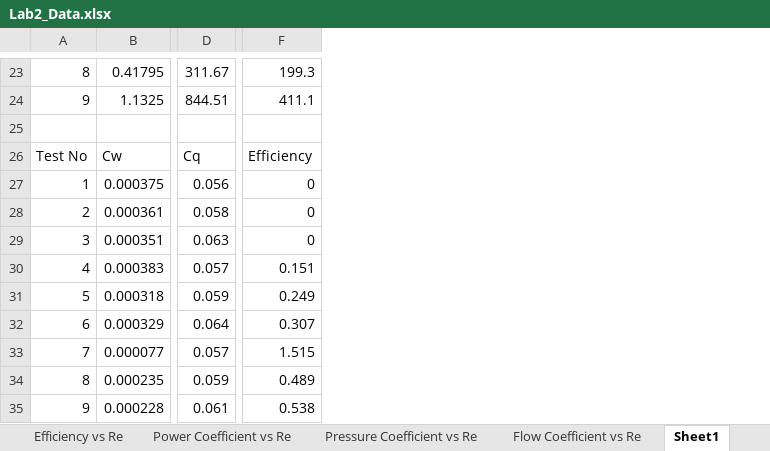
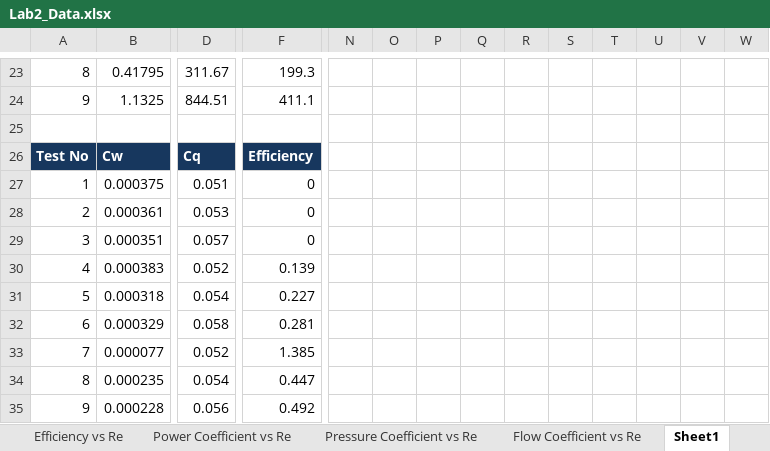
Before and after one commit to AeroLabGroup2/LabWork, an Excel workbook: Lab_2/Lab2_Data.xlsx, sheet Sheet1, drawn as a sheet; only a part is shown, gaps mark what is left out; values as stored, in another font and other column widths than the file's, no borders; the diff covers the shown part only; the diff names each change by its address in the sheet, - before the commit and + after, or states it on an @@ line.

```diff
--- a/Lab_2/Lab2_Data.xlsx (sheet Sheet1)
+++ b/Lab_2/Lab2_Data.xlsx (sheet Sheet1)
+column N, empty
+column O, empty
+column P, empty
+column Q, empty
+column R, empty
+column S, empty
+column T, empty
+column U, empty
+column V, empty
+column W, empty
@@ A26:F26 fill: none → #17375E, bold: off → on, text colour: black → #FFFFFF @@
-D27: 0.056
+D27: 0.051
-D28: 0.058
+D28: 0.053
-D29: 0.063
+D29: 0.057
-D30: 0.057
+D30: 0.052
-F30: 0.151
+F30: 0.139
-D31: 0.059
+D31: 0.054
-F31: 0.249
+F31: 0.227
-D32: 0.064
+D32: 0.058
-F32: 0.307
+F32: 0.281
-D33: 0.057
+D33: 0.052
-F33: 1.515
+F33: 1.385
-D34: 0.059
+D34: 0.054
-F34: 0.489
+F34: 0.447
-D35: 0.061
+D35: 0.056
-F35: 0.538
+F35: 0.492
```
Also changed, not shown: 1 added column, 22 edited cells and cell formats elsewhere in this sheet, charts or pictures.
